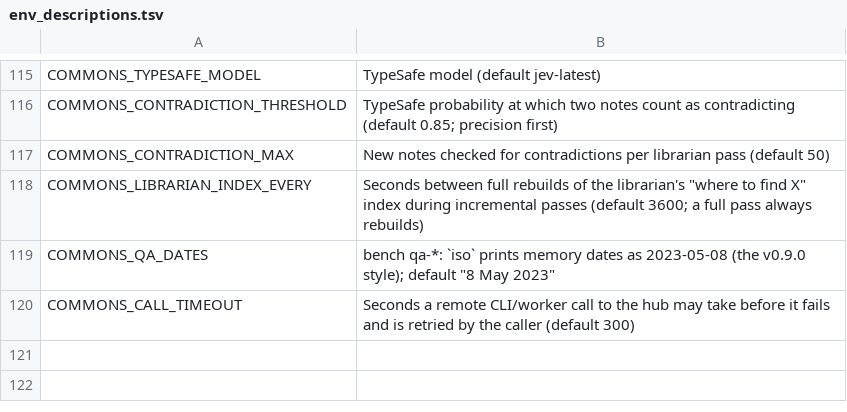
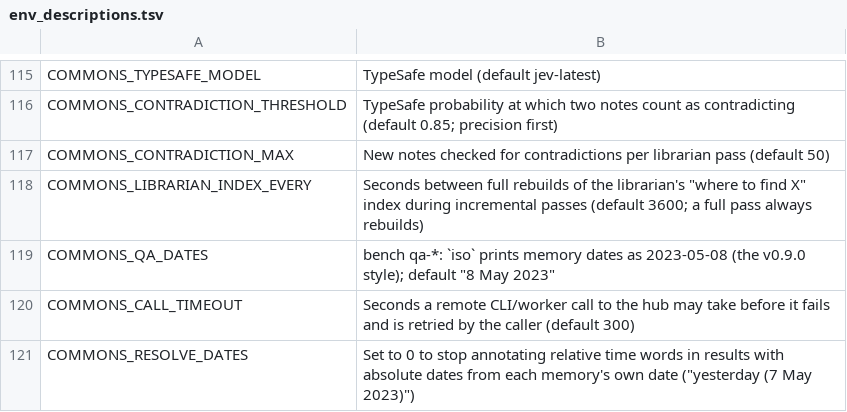
Before and after one commit to Neoo-Blue/commons-memory, a TSV file: scripts/env_descriptions.tsv, drawn as a sheet; only a part is shown, gaps mark what is left out.

Commit message:
Resolve relative dates at read time: 'yesterday' in a note from 8 May 2023 reads 'yesterday (7 May 2023)'
mem0 gets temporal accuracy by rewriting every write with an LLM; this annotates search results (and QA context)
from each memory's own date with a few regexes, never touching what was stored. COMMONS_RESOLVE_DATES=0 disables.

```diff
--- a/scripts/env_descriptions.tsv
+++ b/scripts/env_descriptions.tsv
@@ -120 +120,2 @@ COMMONS_QA_DATES	bench qa-*: `iso` prints memory dates as 2023-05-08 (the v0.9.0
 COMMONS_CALL_TIMEOUT	Seconds a remote CLI/worker call to the hub may take before it fails and is retried by the caller (default 300)
+COMMONS_RESOLVE_DATES	Set to 0 to stop annotating relative time words in results with absolute dates from each memory's own date ("yesterday (7 May 2023)")
```
Also changed, not shown: 5 other files.
